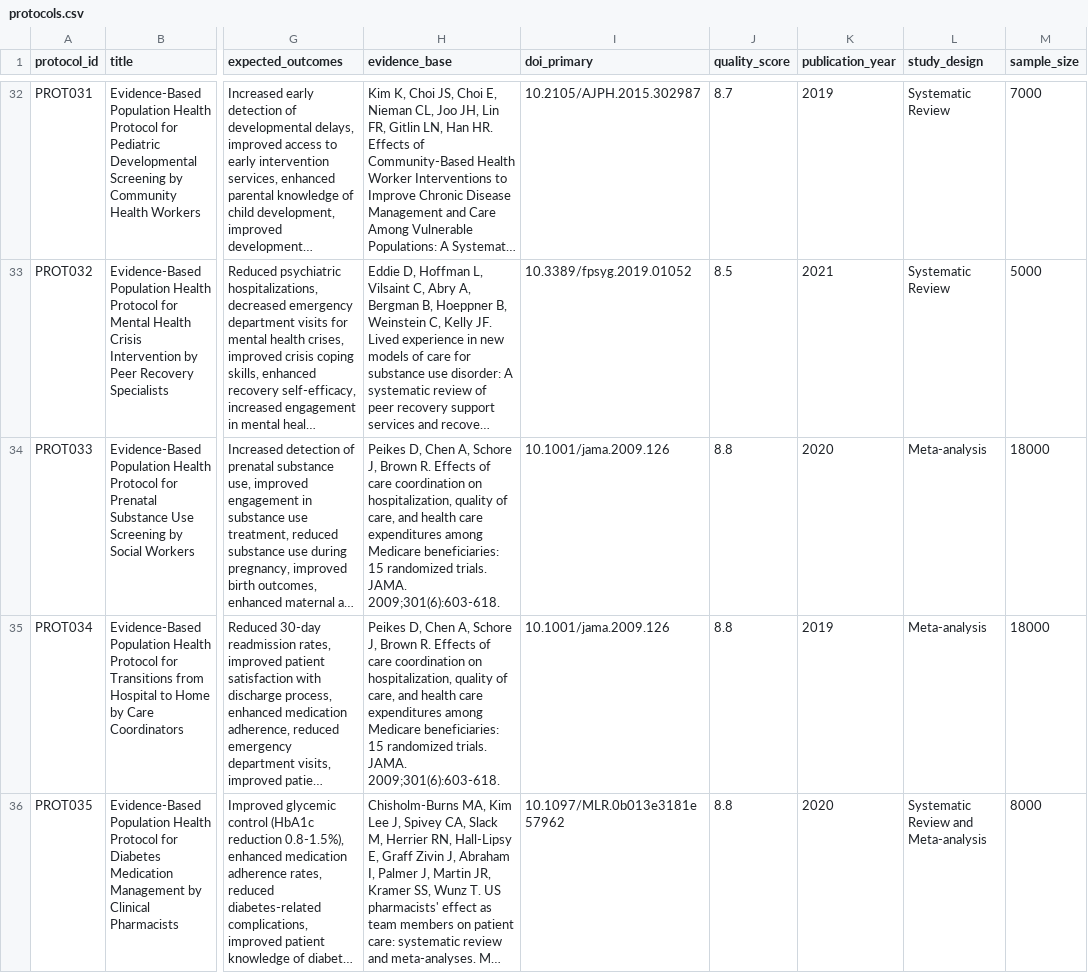
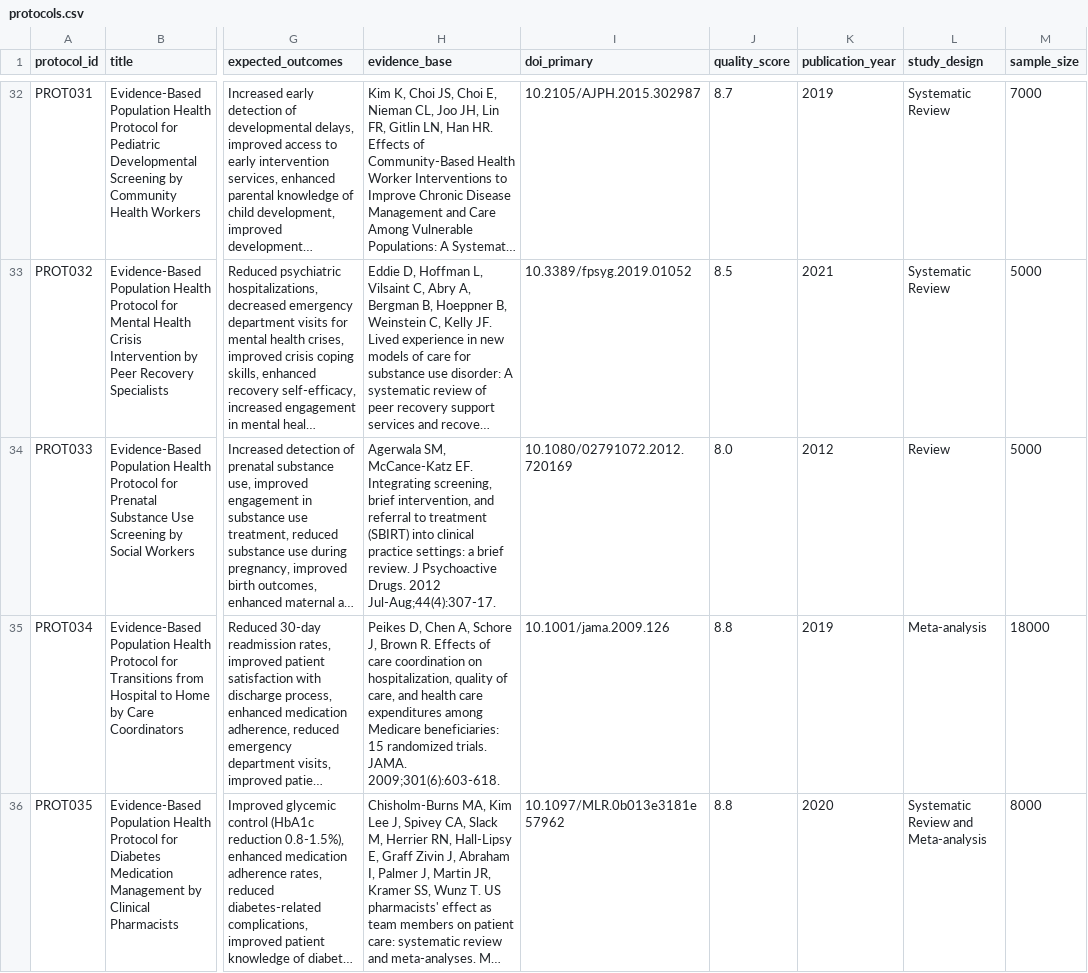
Before and after one commit to sanjaybasu-waymark/signal-evidence-repository, a CSV file: docs/protocols.csv, drawn as a sheet; only a part is shown, gaps mark what is left out; long unchanged cells end in …; the diff covers the shown part only; the diff names each change by its address in the sheet, - before the commit and + after, or states it on an @@ line.

Commit message:
Fix citation mismatches: Update 12 protocols with appropriately matched citations for target populations

```diff
--- a/docs/protocols.csv
+++ b/docs/protocols.csv
-H34 (evidence_base): Peikes D, Chen A, Schore J, Brown R. Effects of care coordination on hospitalization, quality of care, and health care expenditures among Medicare beneficiaries: 15 randomized trials. JAMA. 2009;301(6):603-618.
+H34 (evidence_base): Agerwala SM, McCance-Katz EF. Integrating screening, brief intervention, and referral to treatment (SBIRT) into clinical practice settings: a brief review. J Psychoactive Drugs. 2012 Jul-Aug;44(4):307-17.
-I34 (doi_primary): 10.1001/jama.2009.126
+I34 (doi_primary): 10.1080/02791072.2012.720169
-J34 (quality_score): 8.8
+J34 (quality_score): 8.0
-K34 (publication_year): 2020
+K34 (publication_year): 2012
-L34 (study_design): Meta-analysis
+L34 (study_design): Review
-M34 (sample_size): 18000
+M34 (sample_size): 5000
```
Also changed, not shown: 59 edited cells elsewhere in this file, 1 other file.
